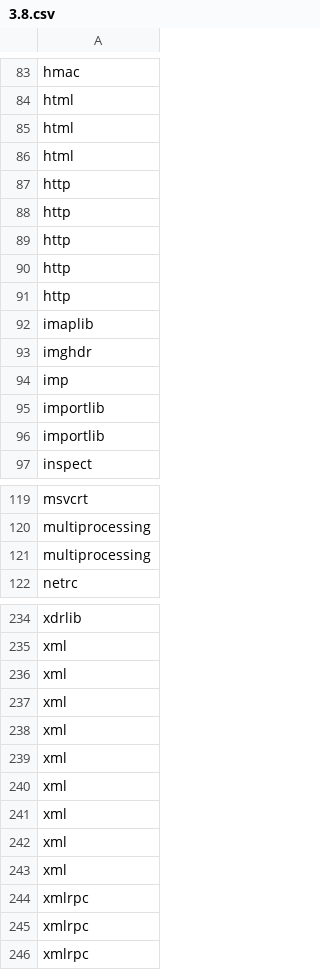
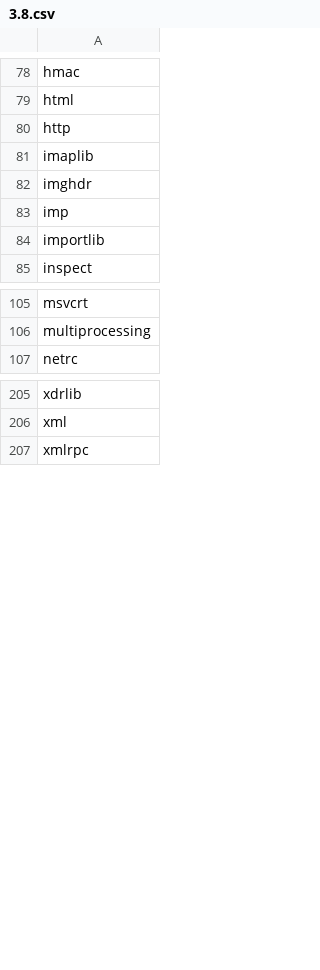
Before and after one commit to i2mint/unbox, a CSV file: unbox/data/standard_lib_names/3.8.csv, drawn as a sheet; only a part is shown, gaps mark what is left out; the diff covers the shown part only; the diff names each change by its address in the sheet, - before the commit and + after, or states it on an @@ line.

```diff
--- a/unbox/data/standard_lib_names/3.8.csv
+++ b/unbox/data/standard_lib_names/3.8.csv
-row 85: html
-row 86: html
-row 87: http
-row 88: http
-row 89: http
-row 90: http
-row 95: importlib
-row 121: multiprocessing
-row 236: xml
-row 237: xml
-row 238: xml
-row 239: xml
-row 240: xml
-row 241: xml
-row 242: xml
-row 243: xml
-row 244: xmlrpc
-row 245: xmlrpc
```
Also changed, not shown: 21 removed rows elsewhere in this file, unbox/data/standard_lib_names/2.7.csv, unbox/data/standard_lib_names/3.5.csv, 5 other files.
